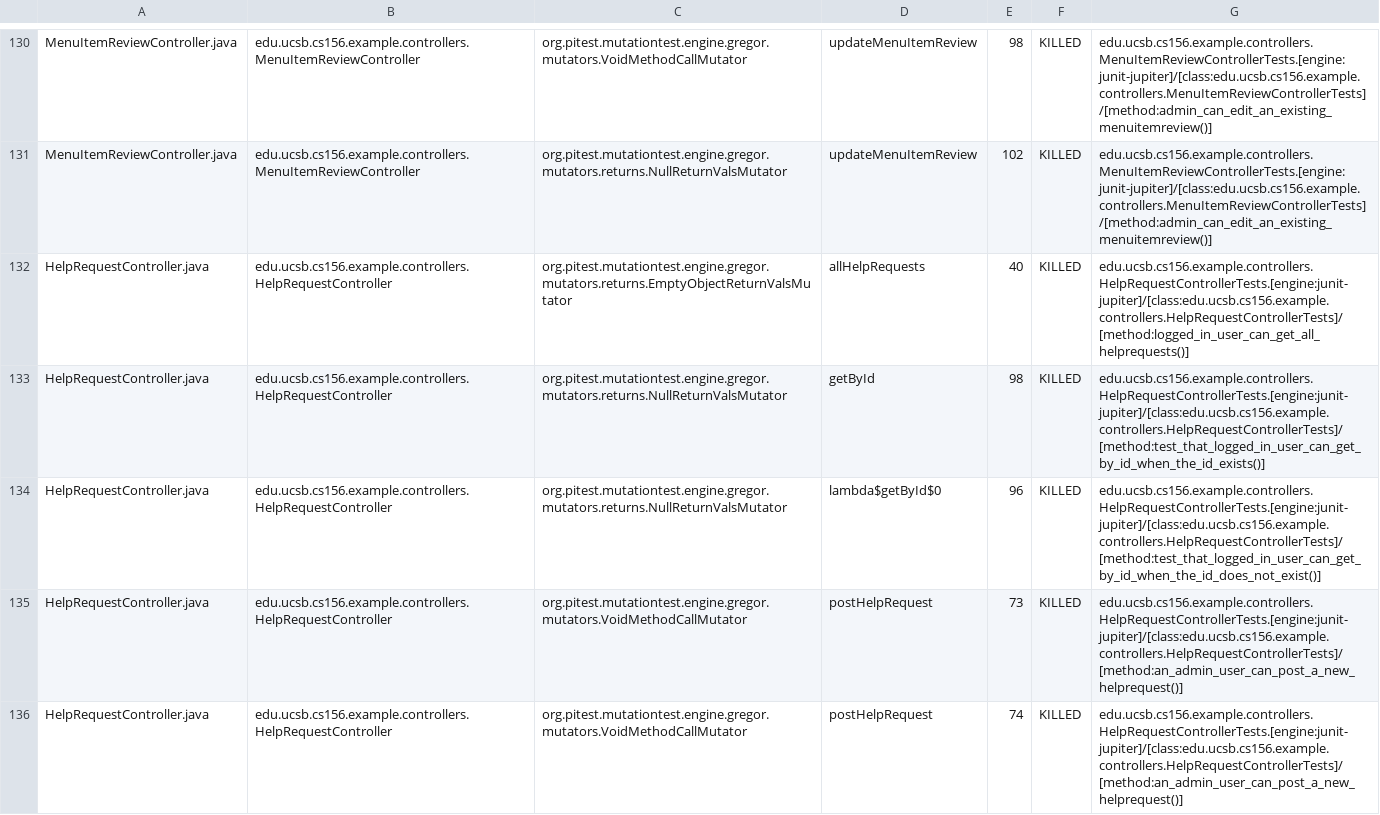
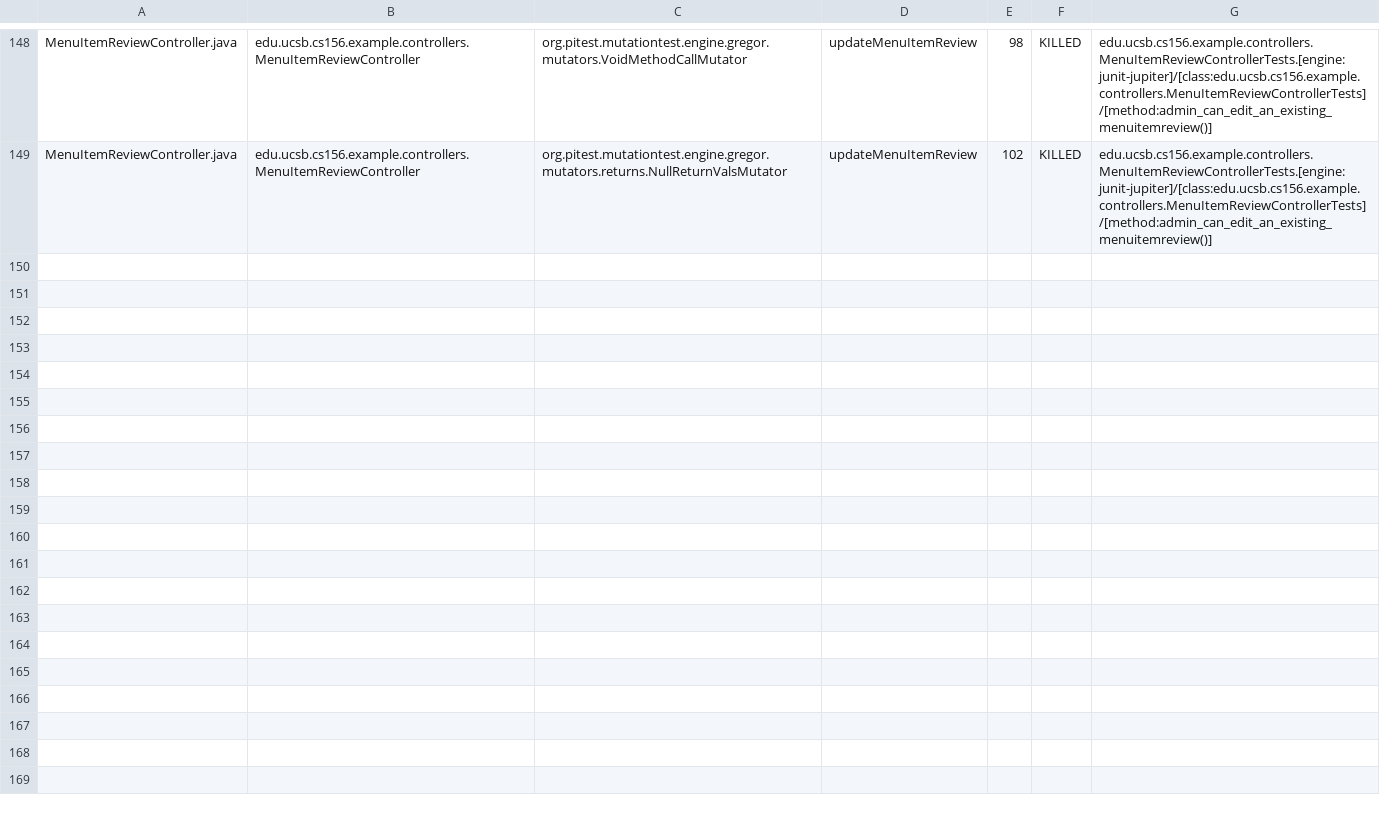
Before and after one commit to ucsb-cs156-s26/team01-s26-05, a CSV file: pitest/mutations.csv, drawn as a sheet; only a part is shown, gaps mark what is left out; removed rows and columns are numbered as before the commit, all else as after; the diff covers the shown part only; the diff names each change by its address in the sheet, - before the commit and + after, or states it on an @@ line.

Commit message:
Deploying to gh-pages from @ ucsb-cs156-s26/team01-s26-05@bb6950849ecde42a8a9cee7de8d720fbb0fc4b8c 🚀

```diff
--- a/pitest/mutations.csv
+++ b/pitest/mutations.csv
-row 132: HelpRequestController.java | edu.ucsb.cs156.example.controllers.HelpRequestController | org.pitest.mutationtest.engine.gregor.mutators.returns.EmptyObjectReturnValsMutator | allHelpRequests | 40 | KILLED | edu.ucsb.cs156.example.controllers.HelpRequestControllerTests.[engine:junit-jupiter]/[class:edu.ucsb.cs156.example.controllers.HelpRequestControllerTests]/[method:logged_in_user_can_get_all_helprequests()]
-row 133: HelpRequestController.java | edu.ucsb.cs156.example.controllers.HelpRequestController | org.pitest.mutationtest.engine.gregor.mutators.returns.NullReturnValsMutator | getById | 98 | KILLED | edu.ucsb.cs156.example.controllers.HelpRequestControllerTests.[engine:junit-jupiter]/[class:edu.ucsb.cs156.example.controllers.HelpRequestControllerTests]/[method:test_that_logged_in_user_can_get_by_id_when_the_id_exists()]
-row 134: HelpRequestController.java | edu.ucsb.cs156.example.controllers.HelpRequestController | org.pitest.mutationtest.engine.gregor.mutators.returns.NullReturnValsMutator | lambda$getById$0 | 96 | KILLED | edu.ucsb.cs156.example.controllers.HelpRequestControllerTests.[engine:junit-jupiter]/[class:edu.ucsb.cs156.example.controllers.HelpRequestControllerTests]/[method:test_that_logged_in_user_can_get_by_id_when_the_id_does_not_exist()]
-row 135: HelpRequestController.java | edu.ucsb.cs156.example.controllers.HelpRequestController | org.pitest.mutationtest.engine.gregor.mutators.VoidMethodCallMutator | postHelpRequest | 73 | KILLED | edu.ucsb.cs156.example.controllers.HelpRequestControllerTests.[engine:junit-jupiter]/[class:edu.ucsb.cs156.example.controllers.HelpRequestControllerTests]/[method:an_admin_user_can_post_a_new_helprequest()]
-row 136: HelpRequestController.java | edu.ucsb.cs156.example.controllers.HelpRequestController | org.pitest.mutationtest.engine.gregor.mutators.VoidMethodCallMutator | postHelpRequest | 74 | KILLED | edu.ucsb.cs156.example.controllers.HelpRequestControllerTests.[engine:junit-jupiter]/[class:edu.ucsb.cs156.example.controllers.HelpRequestControllerTests]/[method:an_admin_user_can_post_a_new_helprequest()]
```
Also changed, not shown: 15 added rows, 2 removed rows and 3 moved rows elsewhere in this file, 22 other files.
